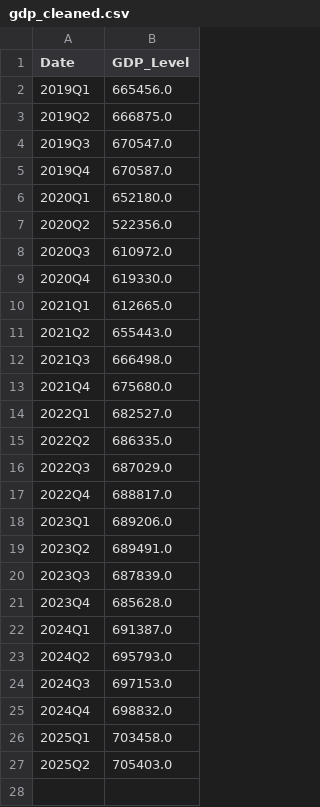
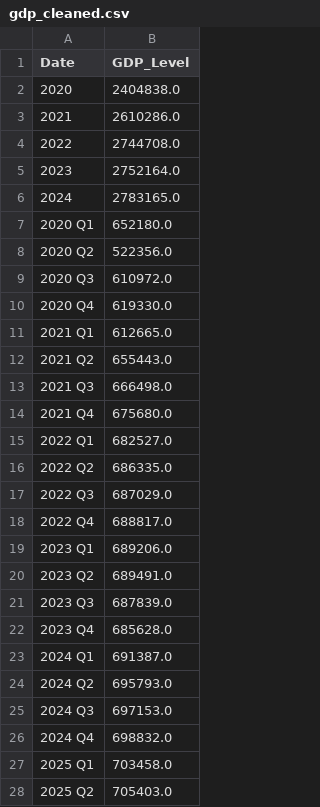
Before and after one commit to funmiafola/UK_MonetaryPolicy_2019, a CSV file: jupyter_notebooks/gdp_cleaned.csv, drawn as a sheet.

Commit message:
data manupulation

```diff
--- a/jupyter_notebooks/gdp_cleaned.csv
+++ b/jupyter_notebooks/gdp_cleaned.csv
@@ -1,27 +1,28 @@
 Date,GDP_Level
-2019Q1,665456.0
-2019Q2,666875.0
-2019Q3,670547.0
-2019Q4,670587.0
-2020Q1,652180.0
-2020Q2,522356.0
-2020Q3,610972.0
-2020Q4,619330.0
-2021Q1,612665.0
-2021Q2,655443.0
-2021Q3,666498.0
-2021Q4,675680.0
-2022Q1,682527.0
-2022Q2,686335.0
-2022Q3,687029.0
-2022Q4,688817.0
-2023Q1,689206.0
-2023Q2,689491.0
-2023Q3,687839.0
-2023Q4,685628.0
-2024Q1,691387.0
-2024Q2,695793.0
-2024Q3,697153.0
-2024Q4,698832.0
-2025Q1,703458.0
-2025Q2,705403.0
+2020,2404838.0
+2021,2610286.0
+2022,2744708.0
+2023,2752164.0
+2024,2783165.0
+2020 Q1,652180.0
+2020 Q2,522356.0
+2020 Q3,610972.0
+2020 Q4,619330.0
+2021 Q1,612665.0
+2021 Q2,655443.0
+2021 Q3,666498.0
+2021 Q4,675680.0
+2022 Q1,682527.0
+2022 Q2,686335.0
+2022 Q3,687029.0
+2022 Q4,688817.0
+2023 Q1,689206.0
+2023 Q2,689491.0
+2023 Q3,687839.0
+2023 Q4,685628.0
+2024 Q1,691387.0
+2024 Q2,695793.0
+2024 Q3,697153.0
+2024 Q4,698832.0
+2025 Q1,703458.0
+2025 Q2,705403.0
```
Also changed, not shown: 7 other files.
